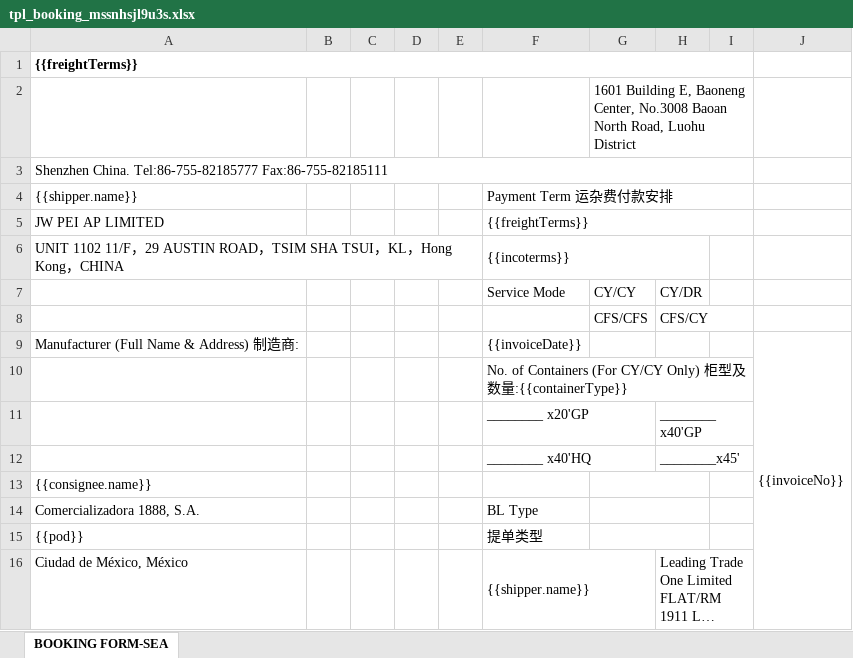
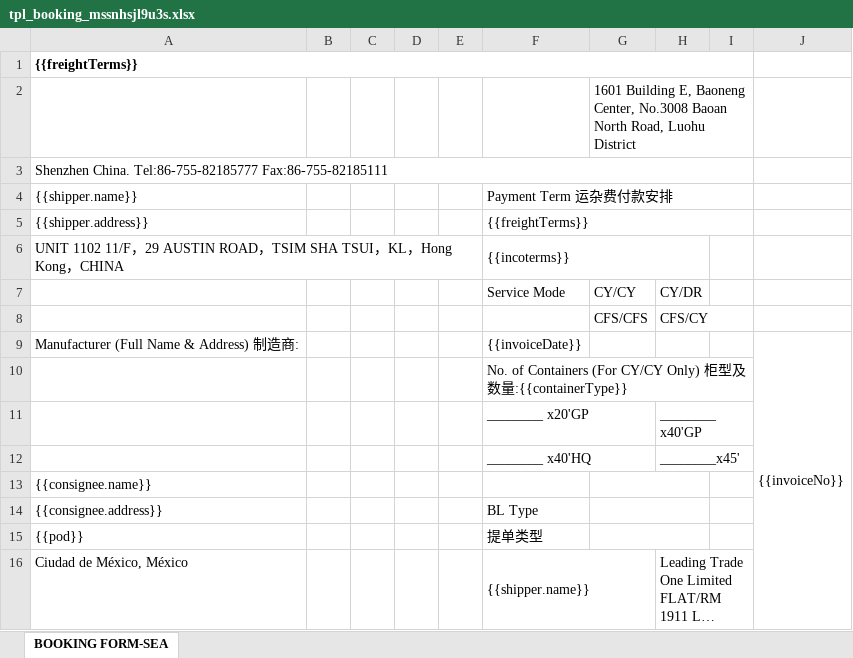
Before and after one commit to heryma99/trade-docs-system, an Excel workbook: templates/tpl_booking_mssnhsjl9u3s.xlsx, sheet BOOKING FORM-SEA, drawn as a sheet; only a part is shown; long unchanged cells end in …; values as stored, in another font and other column widths than the file's, no borders; charts and pictures not drawn; the diff names each change by its address in the sheet, - before the commit and + after, or states it on an @@ line.

Commit message:
v1.6.31: 订舱单Shipper/Exporter与Consignee/Importer映射修复(四家显式占位符落位大合并值区+复合占位符+地址,引擎制造商排除CHR误填;占位符落位14/14、六家fill实测、13/13回归;userdata四条目同步)

```diff
--- a/templates/tpl_booking_mssnhsjl9u3s.xlsx (sheet BOOKING FORM-SEA)
+++ b/templates/tpl_booking_mssnhsjl9u3s.xlsx (sheet BOOKING FORM-SEA)
-A5: JW PEI AP LIMITED
+A5: {{shipper.address}}
-A14: Comercializadora 1888, S.A.
+A14: {{consignee.address}}
```
